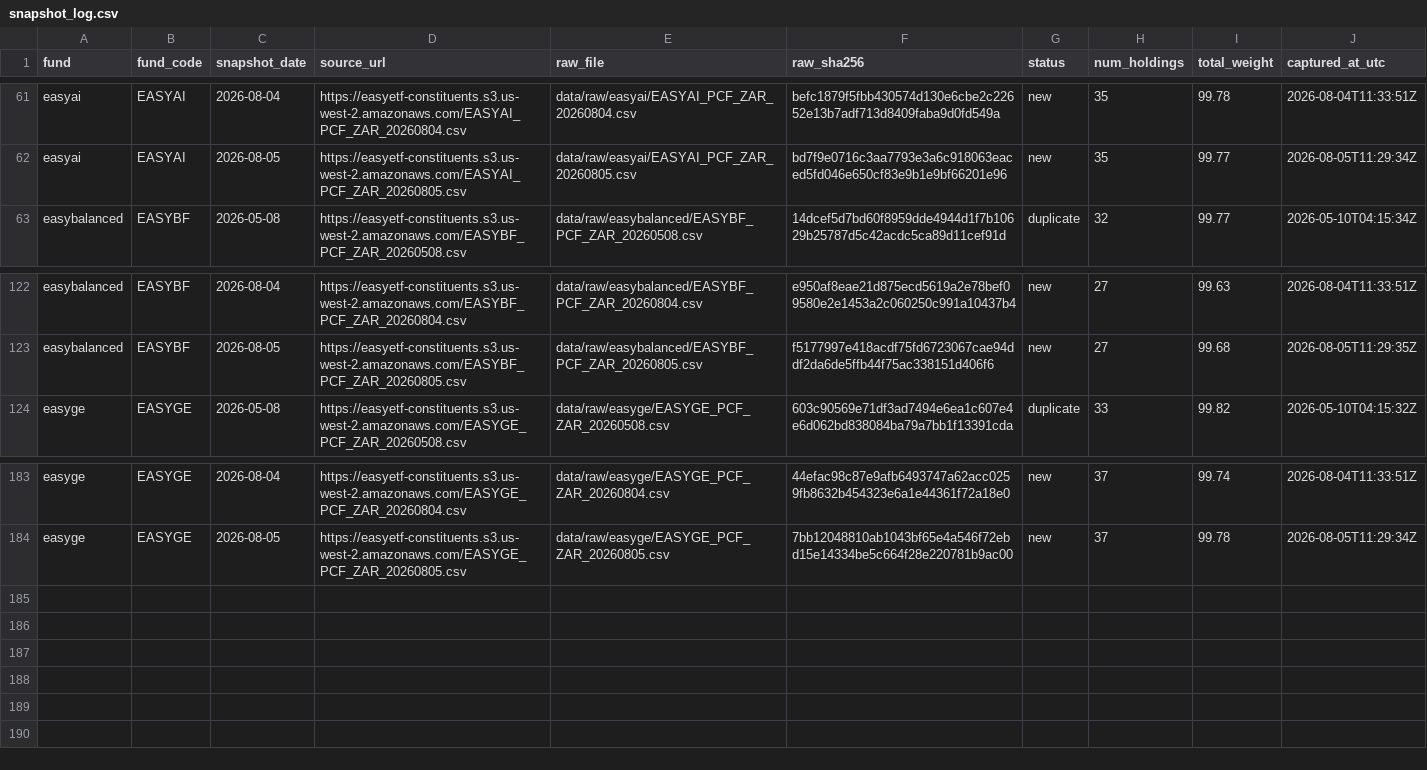
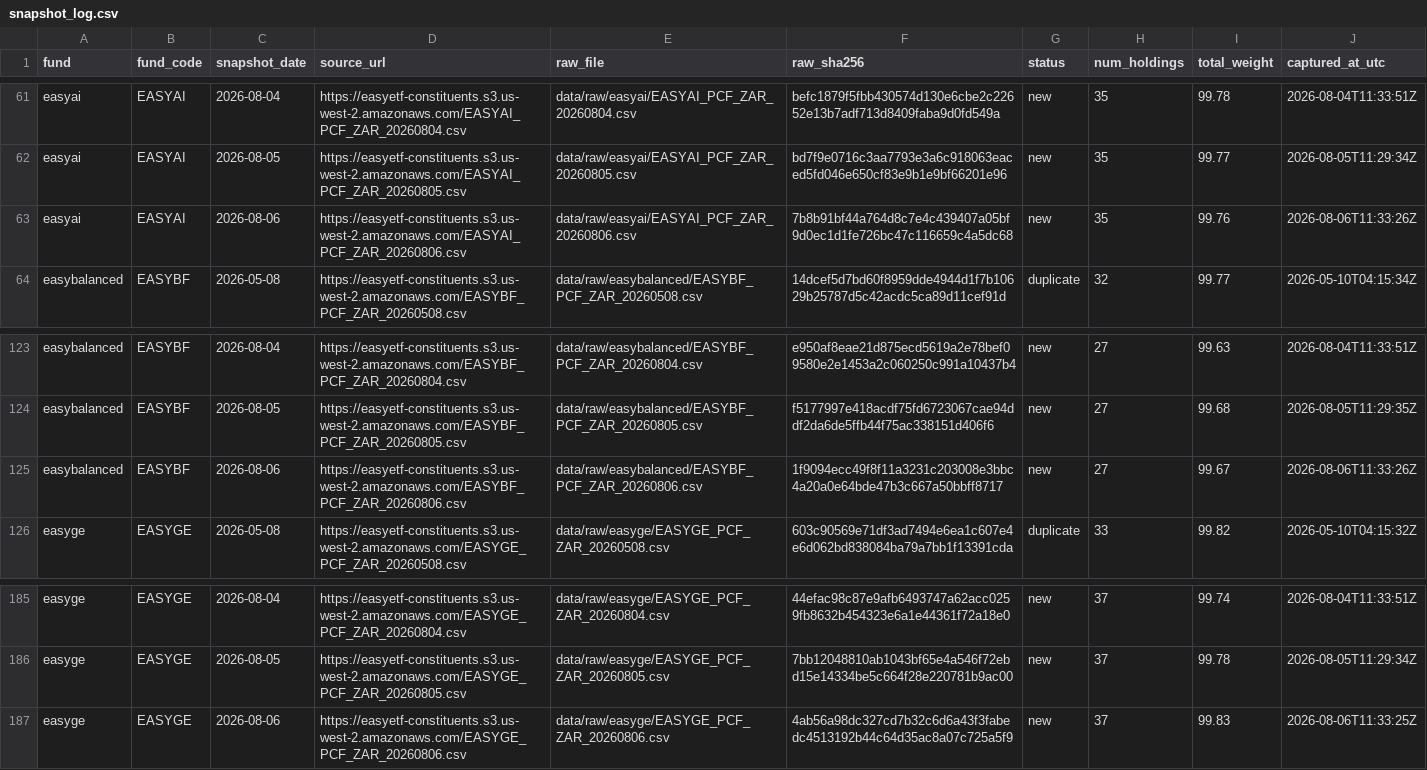
Before and after one commit to JonnIEnglish/easy-tracker, a CSV file: data/snapshot_log.csv, drawn as a sheet; only a part is shown, gaps mark what is left out.

```diff
--- a/data/snapshot_log.csv
+++ b/data/snapshot_log.csv
@@ -62,2 +62,3 @@ easyai,EASYAI,2026-08-04,https://easyetf-constituents.s3.us-west-2.amazonaws.com
 easyai,EASYAI,2026-08-05,https://easyetf-constituents.s3.us-west-2.amazonaws.com/EASYAI_PCF_ZAR_20260805.csv,data/raw/easyai/EASYAI_PCF_ZAR_20260805.csv,bd7f9e0716c3aa7793e3a6c918063eaced5fd046e650cf83e9b1e9bf66201e96,new,35,99.77,2026-08-05T11:29:34Z
+easyai,EASYAI,2026-08-06,https://easyetf-constituents.s3.us-west-2.amazonaws.com/EASYAI_PCF_ZAR_20260806.csv,data/raw/easyai/EASYAI_PCF_ZAR_20260806.csv,7b8b91bf44a764d8c7e4c439407a05bf9d0ec1d1fe726bc47c116659c4a5dc68,new,35,99.76,2026-08-06T11:33:26Z
 easybalanced,EASYBF,2026-05-08,https://easyetf-constituents.s3.us-west-2.amazonaws.com/EASYBF_PCF_ZAR_20260508.csv,data/raw/easybalanced/EASYBF_PCF_ZAR_20260508.csv,14dcef5d7bd60f8959dde4944d1f7b10629b25787d5c42acdc5ca89d11cef91d,duplicate,32,99.77,2026-05-10T04:15:34Z
@@ -123,2 +124,3 @@ easybalanced,EASYBF,2026-08-04,https://easyetf-constituents.s3.us-west-2.amazona
 easybalanced,EASYBF,2026-08-05,https://easyetf-constituents.s3.us-west-2.amazonaws.com/EASYBF_PCF_ZAR_20260805.csv,data/raw/easybalanced/EASYBF_PCF_ZAR_20260805.csv,f5177997e418acdf75fd6723067cae94ddf2da6de5ffb44f75ac338151d406f6,new,27,99.68,2026-08-05T11:29:35Z
+easybalanced,EASYBF,2026-08-06,https://easyetf-constituents.s3.us-west-2.amazonaws.com/EASYBF_PCF_ZAR_20260806.csv,data/raw/easybalanced/EASYBF_PCF_ZAR_20260806.csv,1f9094ecc49f8f11a3231c203008e3bbc4a20a0e64bde47b3c667a50bbff8717,new,27,99.67,2026-08-06T11:33:26Z
 easyge,EASYGE,2026-05-08,https://easyetf-constituents.s3.us-west-2.amazonaws.com/EASYGE_PCF_ZAR_20260508.csv,data/raw/easyge/EASYGE_PCF_ZAR_20260508.csv,603c90569e71df3ad7494e6ea1c607e4e6d062bd838084ba79a7bb1f13391cda,duplicate,33,99.82,2026-05-10T04:15:32Z
@@ -184 +186,2 @@ easyge,EASYGE,2026-08-04,https://easyetf-constituents.s3.us-west-2.amazonaws.com
 easyge,EASYGE,2026-08-05,https://easyetf-constituents.s3.us-west-2.amazonaws.com/EASYGE_PCF_ZAR_20260805.csv,data/raw/easyge/EASYGE_PCF_ZAR_20260805.csv,7bb12048810ab1043bf65e4a546f72ebd15e14334be5c664f28e220781b9ac00,new,37,99.78,2026-08-05T11:29:34Z
+easyge,EASYGE,2026-08-06,https://easyetf-constituents.s3.us-west-2.amazonaws.com/EASYGE_PCF_ZAR_20260806.csv,data/raw/easyge/EASYGE_PCF_ZAR_20260806.csv,4ab56a98dc327cd7b32c6d6a43f3fabedc4513192b44c64d35ac8a07c725a5f9,new,37,99.83,2026-08-06T11:33:25Z
```
Also changed, not shown: data/market_price_history.csv, data/nav_history.csv, 6 other files.
